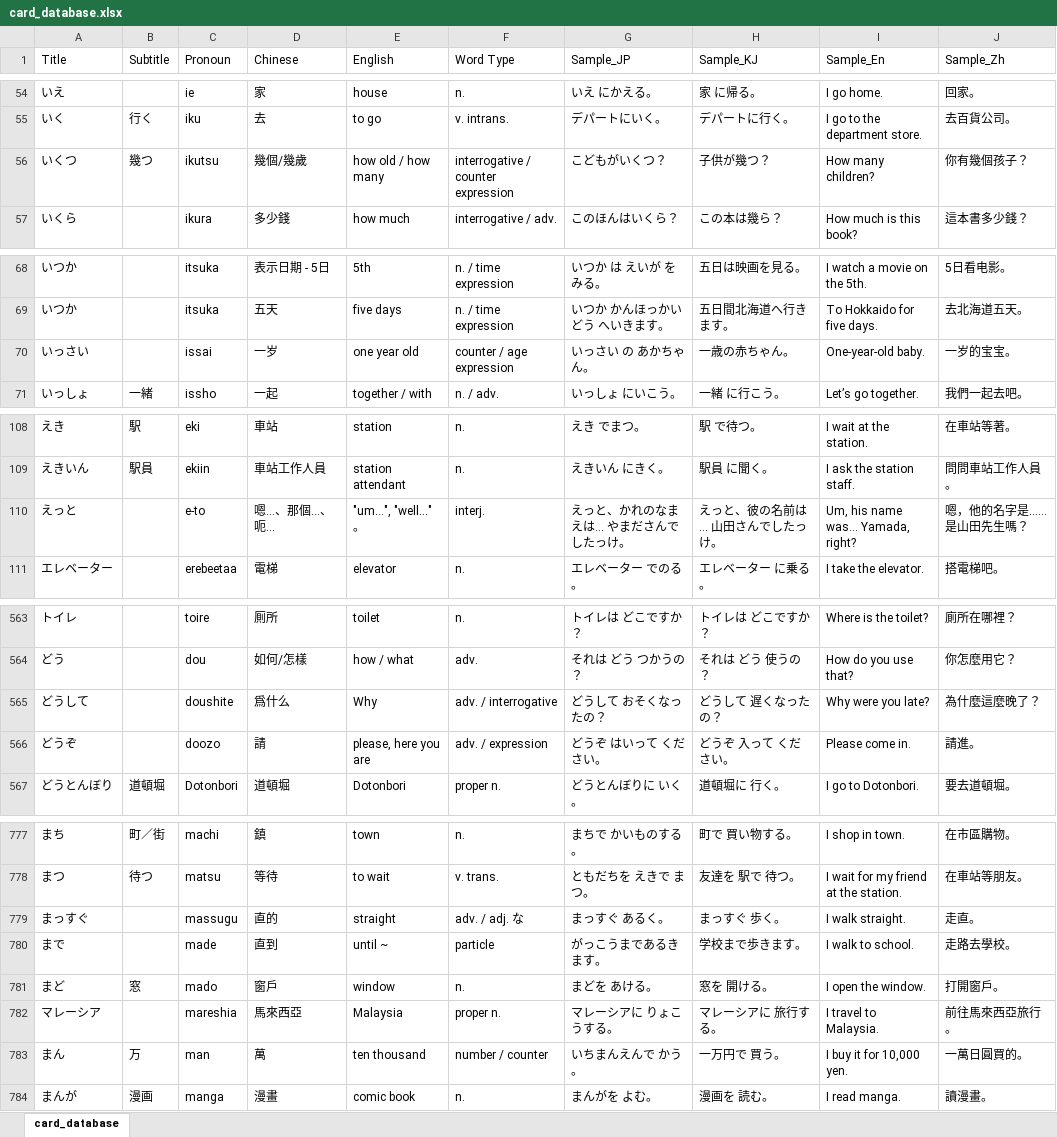
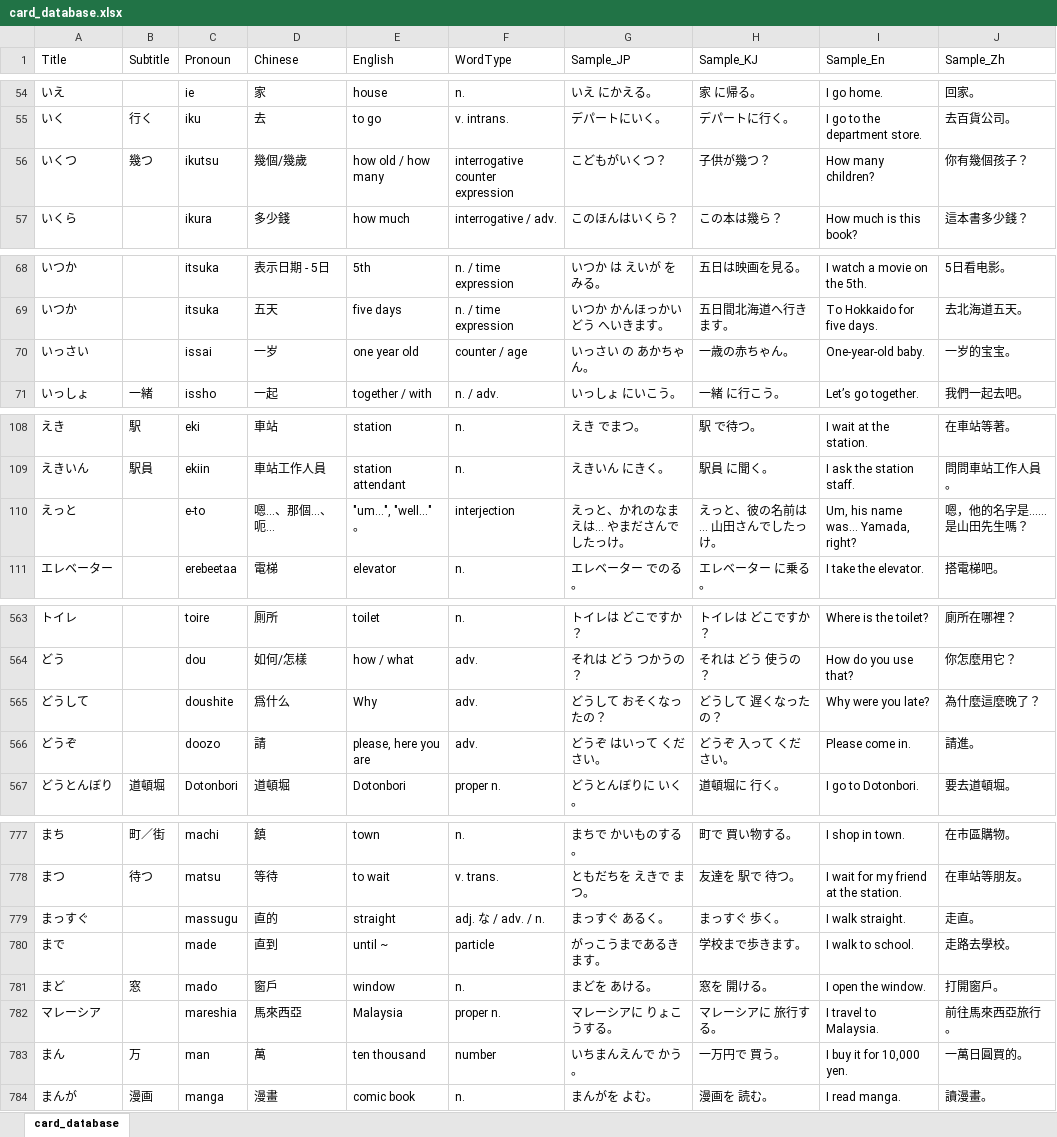
Before and after one commit to mice2maze/FlashCard, an Excel workbook: assets/data/card_database.xlsx, sheet card_database, drawn as a sheet; only a part is shown, gaps mark what is left out; values as stored, in another font and other column widths than the file's, no borders; the diff covers the shown part only; the diff names each change by its address in the sheet, - before the commit and + after, or states it on an @@ line.

```diff
--- a/assets/data/card_database.xlsx (sheet card_database)
+++ b/assets/data/card_database.xlsx (sheet card_database)
-F1: Word Type
+F1: WordType
-F56 (WordType): interrogative / counter expression
+F56 (WordType): interrogative counter expression
-F70 (WordType): counter / age expression
+F70 (WordType): counter / age
-F110 (WordType): interj.
+F110 (WordType): interjection
-F565 (WordType): adv. / interrogative
+F565 (WordType): adv.
-F566 (WordType): adv. / expression
+F566 (WordType): adv.
-F779 (WordType): adv. / adj. な
+F779 (WordType): adj. な / adv. / n.
-F783 (WordType): number / counter
+F783 (WordType): number
```
Also changed, not shown: 5 edited cells elsewhere in this sheet, 2 other files.
